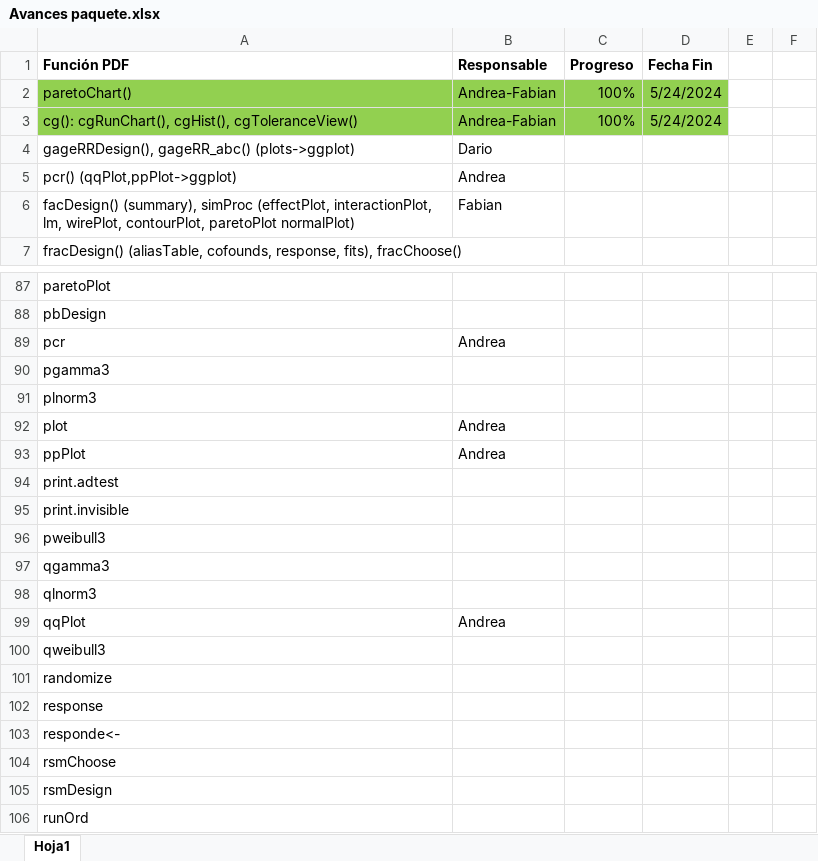
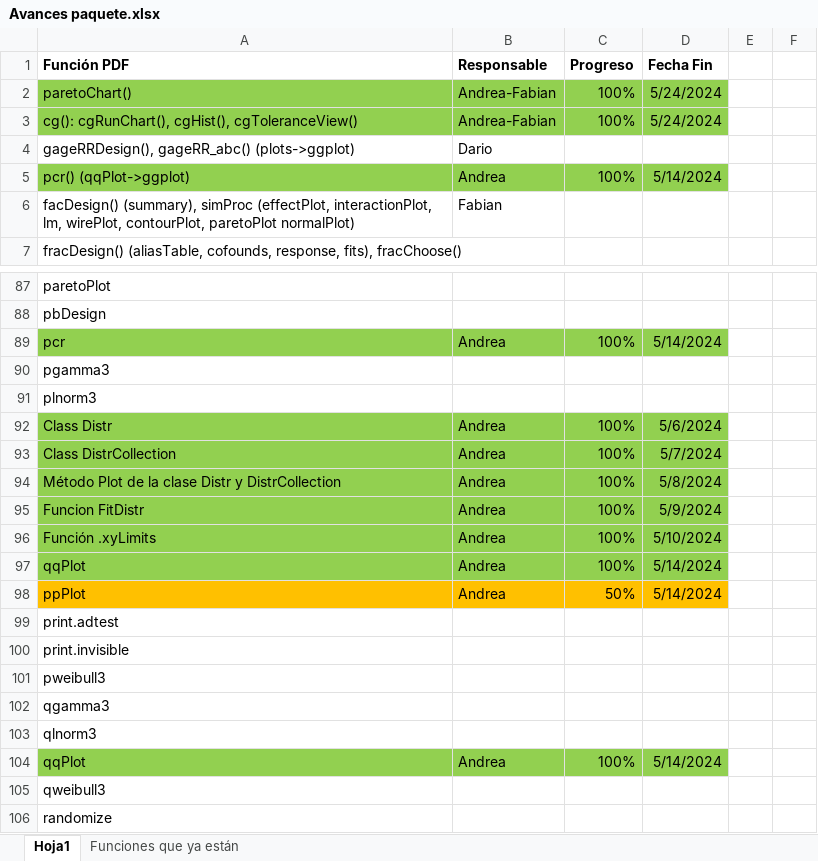
Before and after one commit to AndreaBarahonaC/Libro_TidyQualityTools, an Excel workbook: Avances paquete.xlsx, sheet Hoja1, drawn as a sheet; only a part is shown, gaps mark what is left out; the shorter side is filled out with more unchanged rows; values as stored, in another font and other column widths than the file's, no borders; removed rows and columns are numbered as before the commit, all else as after; the diff names each change by its address in the sheet, - before the commit and + after, or states it on an @@ line.

```diff
--- a/Avances paquete.xlsx (sheet Hoja1)
+++ b/Avances paquete.xlsx (sheet Hoja1)
+sheet tab: Funciones que ya están
-row 5: pcr() (qqPlot,ppPlot->ggplot) | Andrea
+row 5: pcr() (qqPlot->ggplot) | Andrea | 100% | 5/14/2024
-A89:D89 fill: none
+A89:D89 fill: #92D050
-C89 (Progreso): (empty)
+C89 (Progreso): 100%
-D89 (Fecha Fin): (empty)
+D89 (Fecha Fin): 5/14/2024
-row 92: plot | Andrea
+row 92: Class Distr | Andrea | 100% | 5/6/2024
+row 93: Class DistrCollection | Andrea | 100% | 5/7/2024
+row 94: Método Plot de la clase Distr y DistrCollection | Andrea | 100% | 5/8/2024
+row 95: Funcion FitDistr | Andrea | 100% | 5/9/2024
+row 96: Función .xyLimits | Andrea | 100% | 5/10/2024
+row 97: qqPlot | Andrea | 100% | 5/14/2024
-A98:D98 fill: none
+A98:D98 fill: #FFC000
-C98 (Progreso): (empty)
+C98 (Progreso): 50%
-D98 (Fecha Fin): (empty)
+D98 (Fecha Fin): 5/14/2024
-A104:D104 fill: none
+A104:D104 fill: #92D050
-C104 (Progreso): (empty)
+C104 (Progreso): 100%
-D104 (Fecha Fin): (empty)
+D104 (Fecha Fin): 5/14/2024
```
Also changed, not shown: 8 other files.
